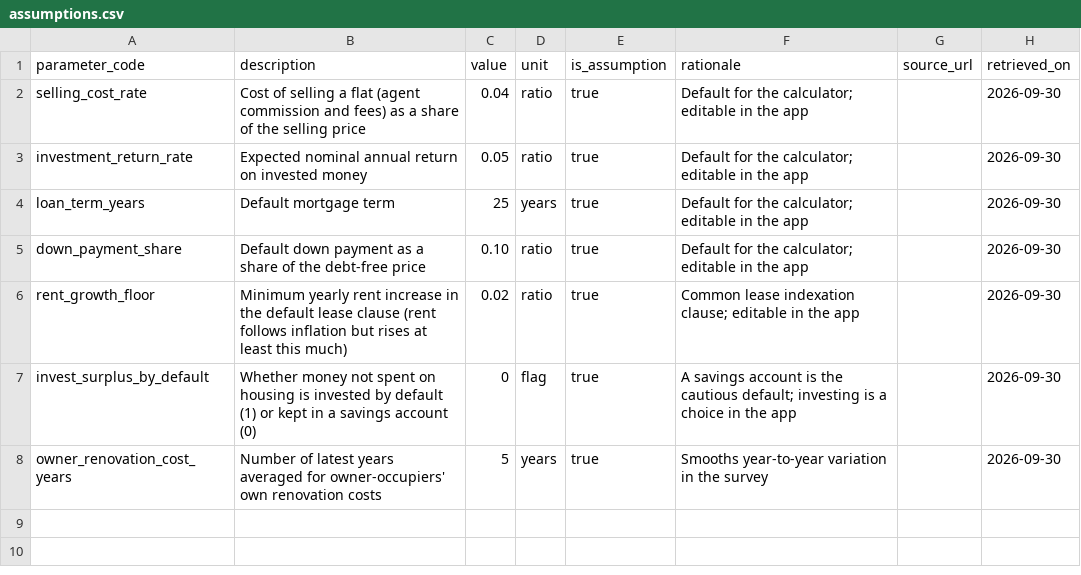
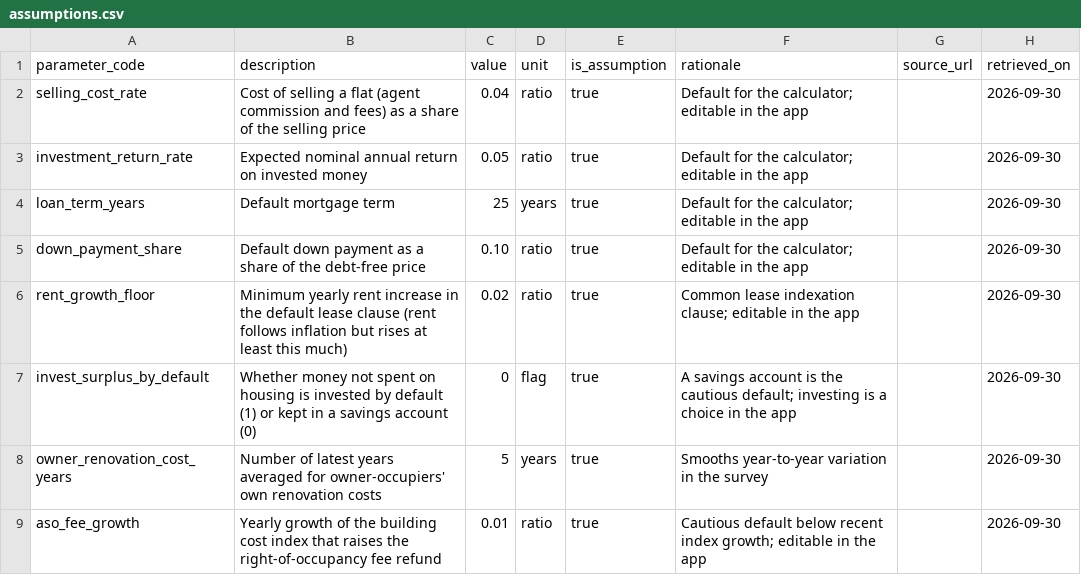
Before and after one commit to eirasroger/asumisvalinta, a CSV file: dbt/seeds/assumptions.csv, drawn as a sheet; the diff names each change by its address in the sheet, - before the commit and + after, or states it on an @@ line.

Commit message:
Make right-of-occupancy fee refund growth an editable assumption, default 1%

```diff
--- a/dbt/seeds/assumptions.csv
+++ b/dbt/seeds/assumptions.csv
+row 9: aso_fee_growth | Yearly growth of the building cost index that raises the right-of-occupancy fee refund | 0.01 | ratio | true | Cautious default below recent index growth; editable in the app |  | 2026-09-30
```
Also changed, not shown: 5 other files.
